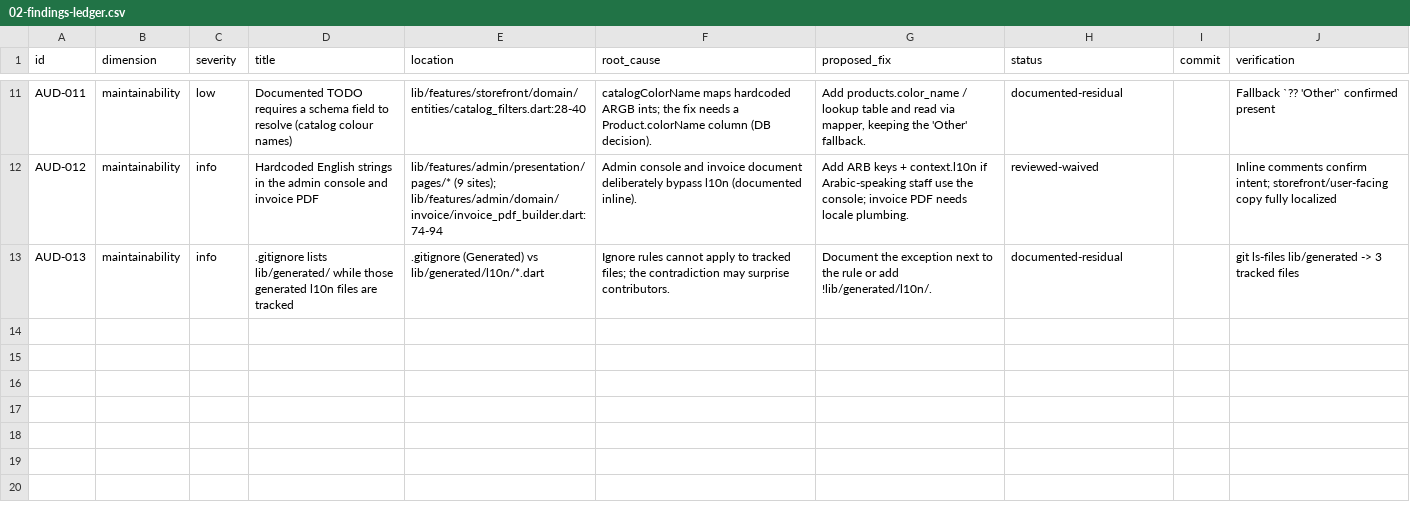
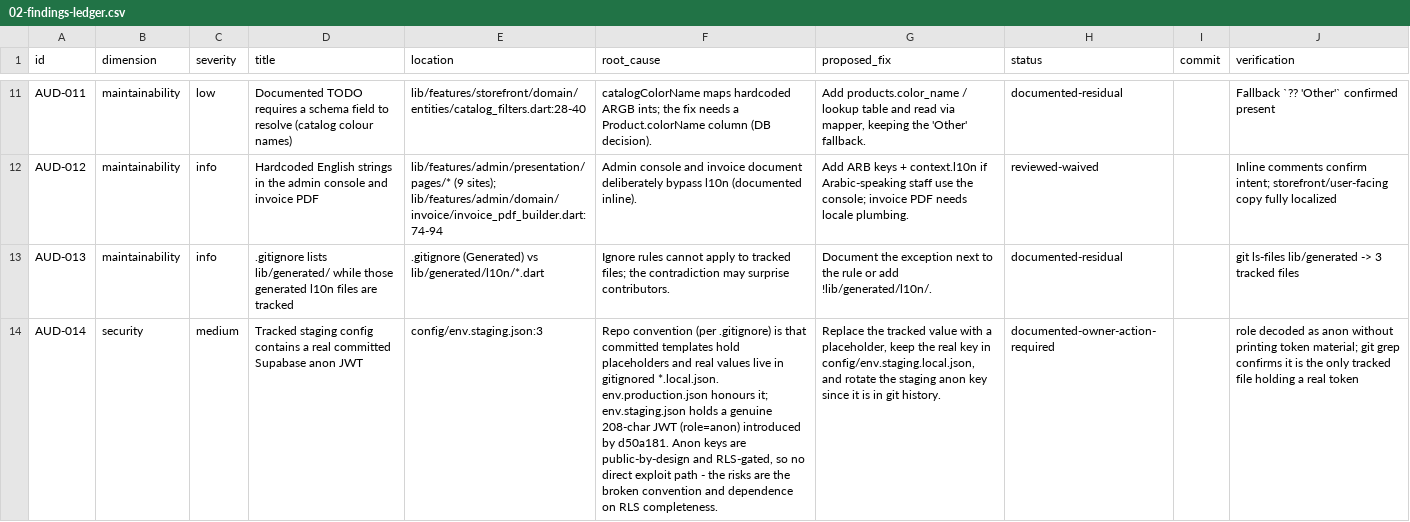
Before and after one commit to mostafasayed118/albatal-store-app, a CSV file: docs/audit/2026-09-15/02-findings-ledger.csv, drawn as a sheet; only a part is shown, gaps mark what is left out; the diff names each change by its address in the sheet, - before the commit and + after, or states it on an @@ line.

Commit message:
docs(audit): add AUD-014 (committed staging anon JWT, role=anon) with owner remediation; recalibrate security 9.0 / overall 9.4; role-aware secret sweep

```diff
--- a/docs/audit/2026-09-15/02-findings-ledger.csv
+++ b/docs/audit/2026-09-15/02-findings-ledger.csv
+row 14: AUD-014 | security | medium | Tracked staging config contains a real committed Supabase anon JWT | config/env.staging.json:3 | Repo convention (per .gitignore) is that committed templates hold placeholders and real values live in gitignored *.local.json. env.production.json honours it; env.staging.json holds a genuine 208-char JWT (role=anon) introduced by d50a181. Anon keys are public-by-design and RLS-gated, so no direct exploit path - the risks are the broken convention and dependence on RLS completeness. | Replace the tracked value with a placeholder, keep the real key in config/env.staging.local.json, and rotate the staging anon key since it is in git history. | documented-owner-action-required |  | role decoded as anon without printing token material; git grep confirms it is the only tracked file holding a real token
```
Also changed, not shown: 7 other files.
